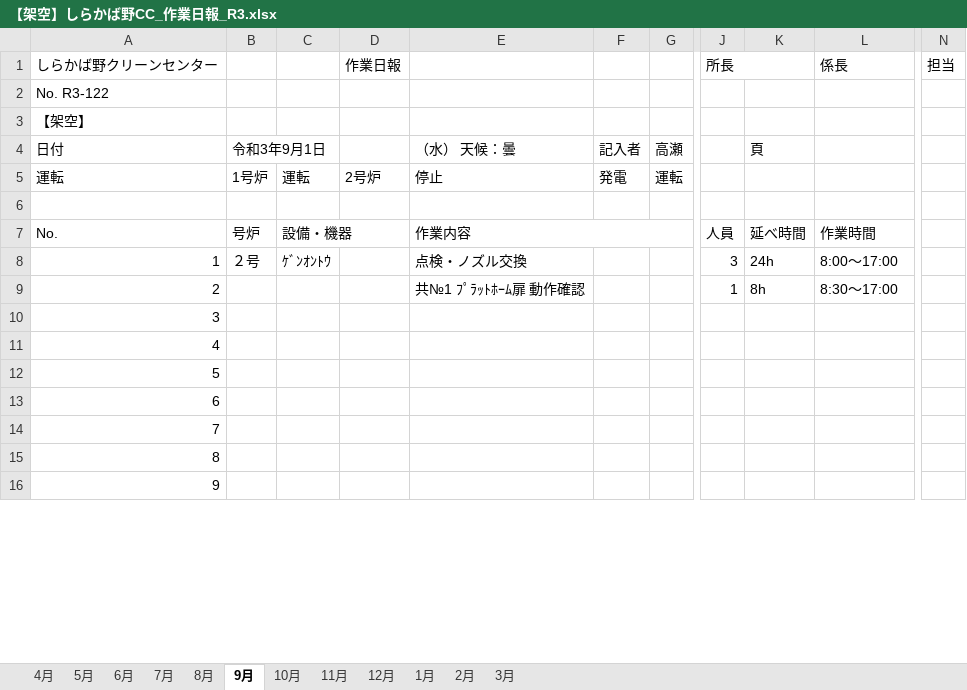
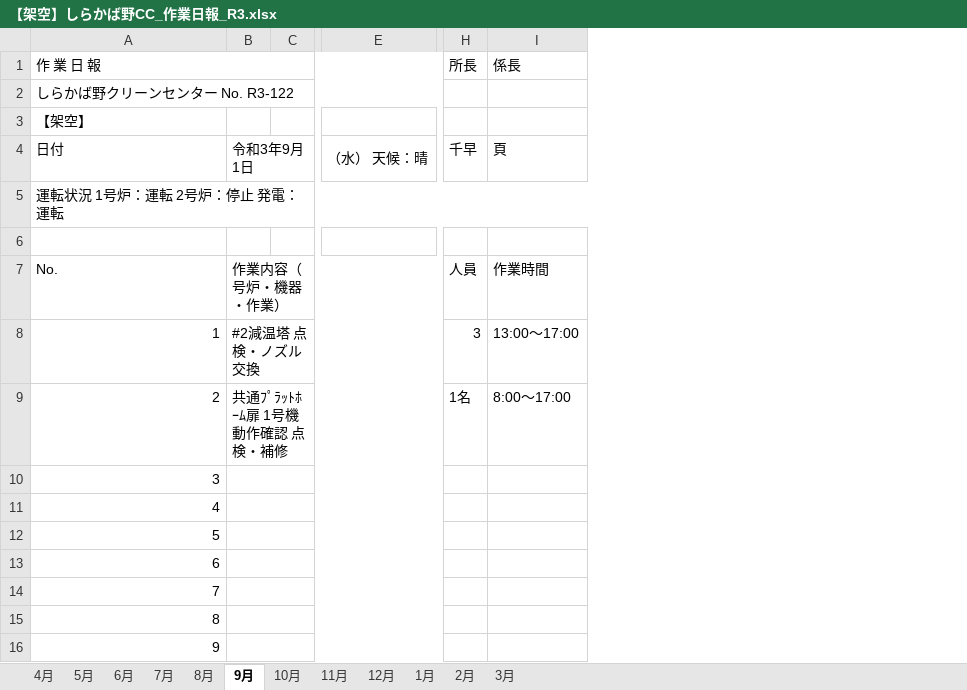
Before and after one commit to mushitaro/moyai, an Excel workbook: samples/waste-incineration/shirakabano/files/【架空】しらかば野CC_作業日報_R3.xlsx, sheet 9月, drawn as a sheet; only a part is shown, gaps mark what is left out; values as stored, in another font and other column widths than the file's, no cell formats; removed rows and columns are numbered as before the commit, all else as after; the diff covers the shown part only; the diff names each change by its address in the sheet, - before the commit and + after, or states it on an @@ line.

```diff
--- a/samples/waste-incineration/shirakabano/files/【架空】しらかば野CC_作業日報_R3.xlsx (sheet 9月)
+++ b/samples/waste-incineration/shirakabano/files/【架空】しらかば野CC_作業日報_R3.xlsx (sheet 9月)
-column B, rows 4-8: 令和3年9月1日 | 1号炉 |  | 号炉 | ２号
-column C, rows 5-8: 運転 |  | 設備・機器 | ｹﾞﾝｵﾝﾄｳ
-column D, rows 1-5: 作業日報 |  |  |  | 2号炉
-column E, rows 4-9: （水） 天候：曇 | 停止 |  | 作業内容 | 点検・ノズル交換 | 共№1 ﾌﾟﾗｯﾄﾎｰﾑ扉 動作確認
-column F, rows 4-5: 記入者 | 発電
-column G, rows 4-5: 高瀬 | 運転
+column B, rows 4-9: 令和3年9月1日 |  |  | 作業内容（号炉・機器・作業） | #2減温塔 点検・ノズル交換 | 共通ﾌﾟﾗｯﾄﾎｰﾑ扉 1号機 動作確認 点検・補修
+column C, empty
+column E, row 4: （水） 天候：晴
-column K, rows 4-9: 頁 |  |  | 延べ時間 | 24h | 8h
-column N, row 1: 担当
-A1: しらかば野クリーンセンター
+A1: 作 業 日 報
+A1:F1 merged
-J1:K1 merged
-L1:M1 merged
-A2: No. R3-122
+A2: しらかば野クリーンセンター No. R3-122
+A2:F2 merged
-H4: (empty)
+H4: 千早
-I4: (empty)
+I4: 頁
-A5: 運転
+A5: 運転状況 1号炉：運転 2号炉：停止 発電：運転
+A5:J5 merged
-I8: 8:00～17:00
+I8: 13:00～17:00
-H9: 1
+H9: 1名
-I9: 8:30～17:00
+I9: 8:00～17:00
```
Also changed, not shown: other rows of this sheet, sheet 8月, sheet 5月, sheet 7月, sheet 10月, sheet 6月, sheet 11月, 5 more sheets, cell formats, samples/waste-incineration/shirakabano/files/【架空】しらかば野CC_作業日報_R4.xlsx, samples/waste-incineration/shirakabano/files/【架空】しらかば野CC_作業日報_R5.xlsx, 21 other files.
